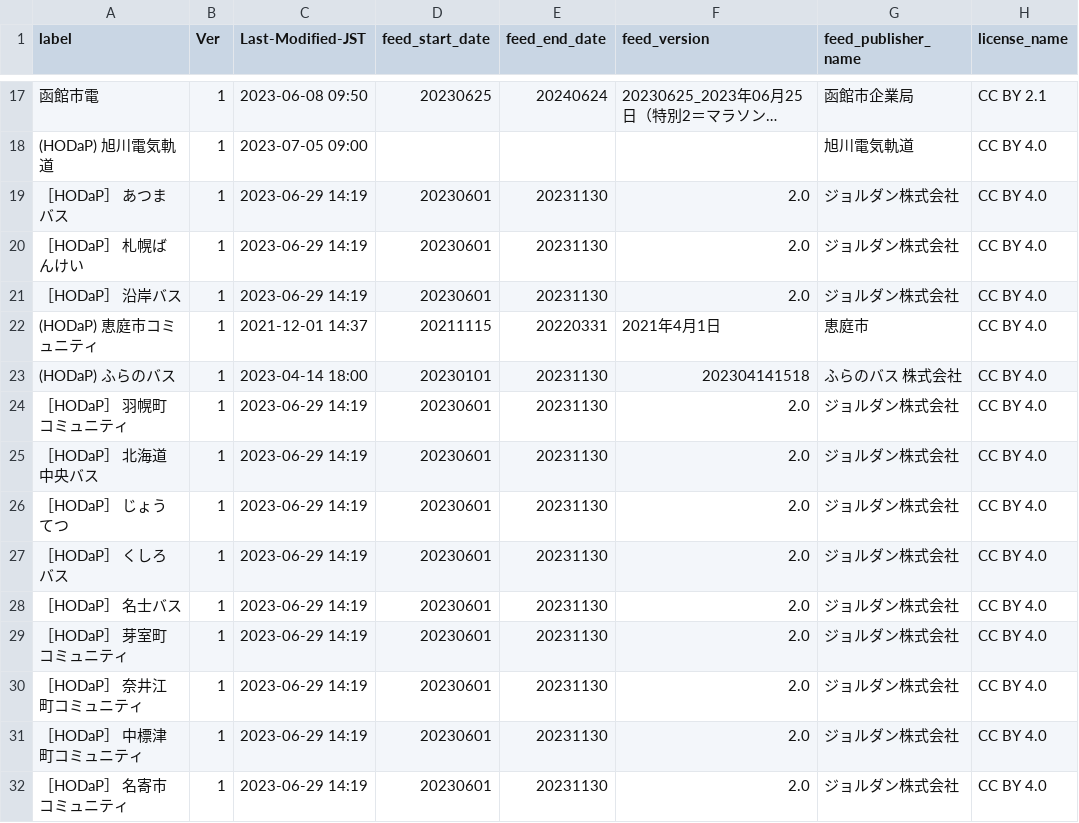
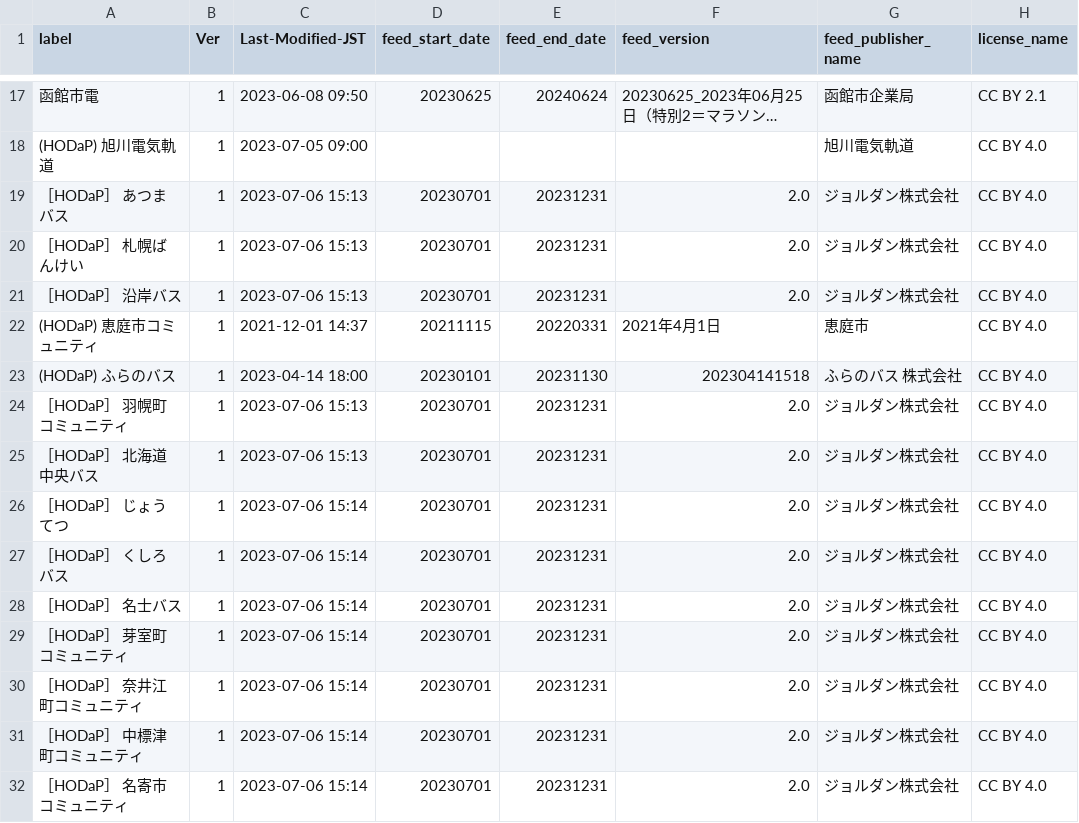
Before and after one commit to tshimada291/gtfs-jp-list-datecheck, a CSV file: GTFS_fixedURL_LastModified.csv, drawn as a sheet; only a part is shown, gaps mark what is left out; long unchanged cells end in …; the diff covers the shown part only; the diff names each change by its address in the sheet, - before the commit and + after, or states it on an @@ line.

Commit message:
Update csv file

```diff
--- a/GTFS_fixedURL_LastModified.csv
+++ b/GTFS_fixedURL_LastModified.csv
-C19:C21 (Last-Modified-JST): 2023-06-29 14:19
+C19:C21 (Last-Modified-JST): 2023-07-06 15:13
-D19:D21 (feed_start_date): 20230601
+D19:D21 (feed_start_date): 20230701
-E19:E21 (feed_end_date): 20231130
+E19:E21 (feed_end_date): 20231231
-C24:C25 (Last-Modified-JST): 2023-06-29 14:19
+C24:C25 (Last-Modified-JST): 2023-07-06 15:13
-D24:D32 (feed_start_date): 20230601
+D24:D32 (feed_start_date): 20230701
-E24:E32 (feed_end_date): 20231130
+E24:E32 (feed_end_date): 20231231
-C26:C32 (Last-Modified-JST): 2023-06-29 14:19
+C26:C32 (Last-Modified-JST): 2023-07-06 15:14
```
Also changed, not shown: 148 edited cells elsewhere in this file.
